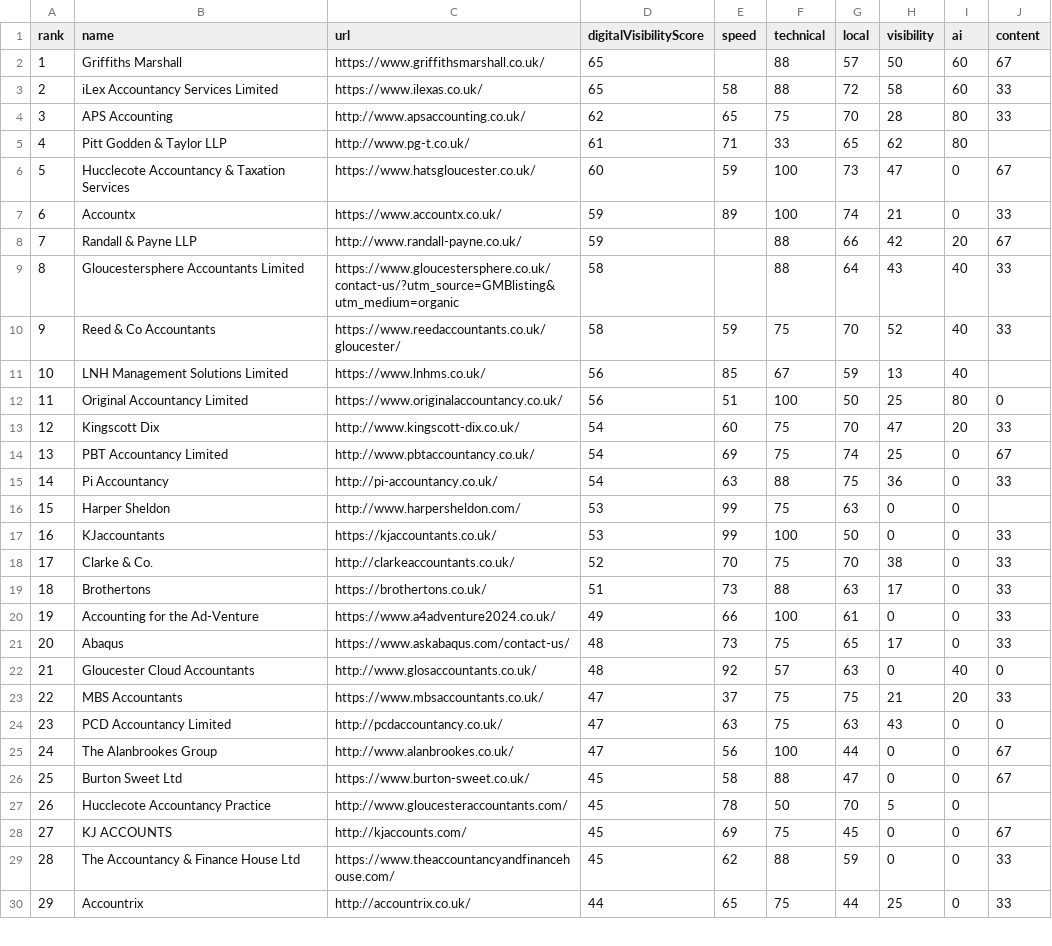
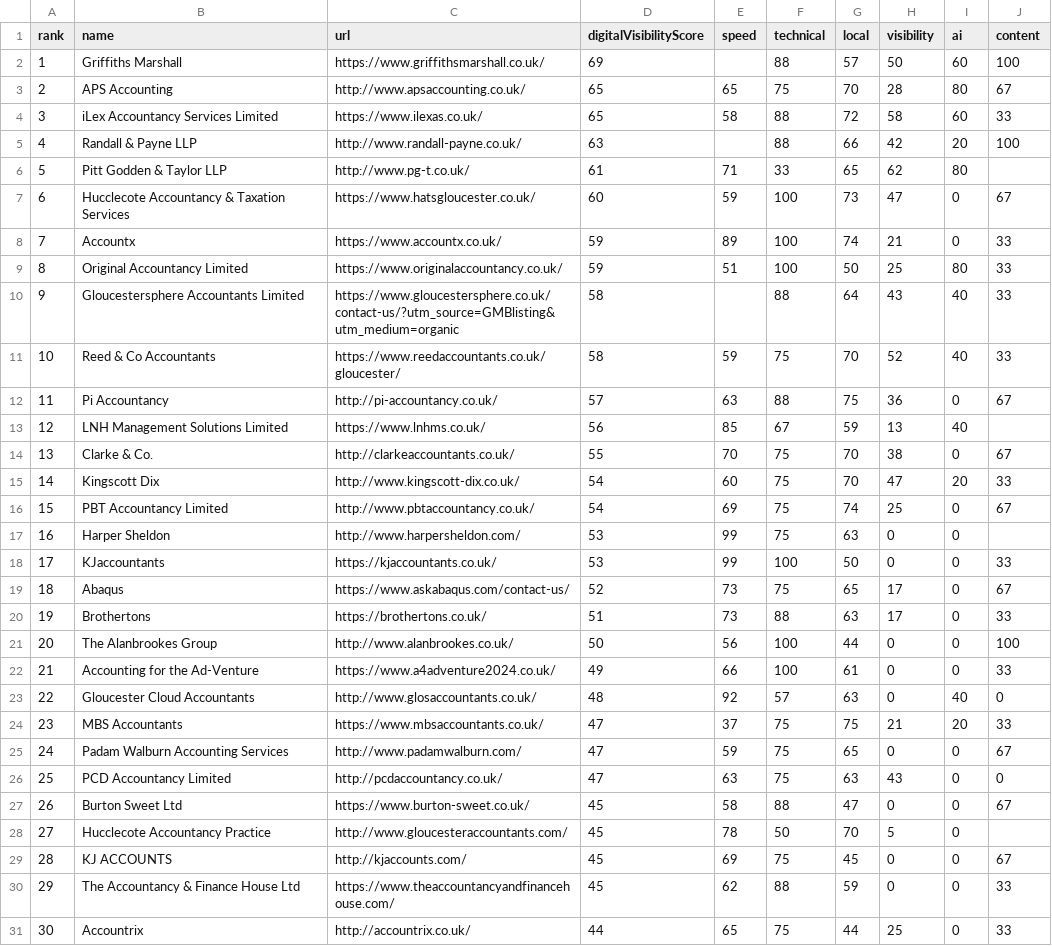
Before and after one commit to philyarrow/local-digital-visibility-index, a CSV file: data/gloucester-accountants/q3-2026.csv, drawn as a sheet; only a part is shown; removed rows and columns are numbered as before the commit, all else as after; the diff covers the shown part only; the diff names each change by its address in the sheet, - before the commit and + after, or states it on an @@ line.

```diff
--- a/data/gloucester-accountants/q3-2026.csv
+++ b/data/gloucester-accountants/q3-2026.csv
-D2 (digitalVisibilityScore): 65
+D2 (digitalVisibilityScore): 69
-J2 (content): 67
+J2 (content): 100
+row 3: 2 | APS Accounting | http://www.apsaccounting.co.uk/ | 65 | 65 | 75 | 70 | 28 | 80 | 67
@@ column A (rank) renumbered between rows 4 and 35 @@
-row 4: 3 | APS Accounting | http://www.apsaccounting.co.uk/ | 62 | 65 | 75 | 70 | 28 | 80 | 33
+row 5: 4 | Randall & Payne LLP | http://www.randall-payne.co.uk/ | 63 |  | 88 | 66 | 42 | 20 | 100
-row 8: 7 | Randall & Payne LLP | http://www.randall-payne.co.uk/ | 59 |  | 88 | 66 | 42 | 20 | 67
+row 9: 8 | Original Accountancy Limited | https://www.originalaccountancy.co.uk/ | 59 | 51 | 100 | 50 | 25 | 80 | 33
+row 12: 11 | Pi Accountancy | http://pi-accountancy.co.uk/ | 57 | 63 | 88 | 75 | 36 | 0 | 67
-row 12: 11 | Original Accountancy Limited | https://www.originalaccountancy.co.uk/ | 56 | 51 | 100 | 50 | 25 | 80 | 0
+row 14: 13 | Clarke & Co. | http://clarkeaccountants.co.uk/ | 55 | 70 | 75 | 70 | 38 | 0 | 67
-row 15: 14 | Pi Accountancy | http://pi-accountancy.co.uk/ | 54 | 63 | 88 | 75 | 36 | 0 | 33
-row 18: 17 | Clarke & Co. | http://clarkeaccountants.co.uk/ | 52 | 70 | 75 | 70 | 38 | 0 | 33
+row 19: 18 | Abaqus | https://www.askabaqus.com/contact-us/ | 52 | 73 | 75 | 65 | 17 | 0 | 67
+row 21: 20 | The Alanbrookes Group | http://www.alanbrookes.co.uk/ | 50 | 56 | 100 | 44 | 0 | 0 | 100
-row 21: 20 | Abaqus | https://www.askabaqus.com/contact-us/ | 48 | 73 | 75 | 65 | 17 | 0 | 33
+row 25: 24 | Padam Walburn Accounting Services | http://www.padamwalburn.com/ | 47 | 59 | 75 | 65 | 0 | 0 | 67
-row 25: 24 | The Alanbrookes Group | http://www.alanbrookes.co.uk/ | 47 | 56 | 100 | 44 | 0 | 0 | 67
```
Also changed, not shown: 1 added row, 2 removed rows and 2 edited cells elsewhere in this file, data/exeter-solicitors/q3-2026.csv, 30 other files.
